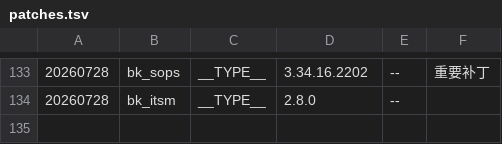
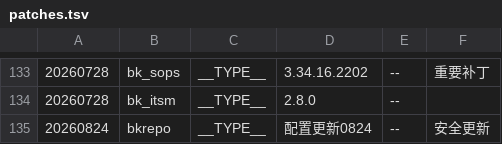
Before and after one commit to TencentBlueKing/BKDocs, a TSV file: ZH/DeploymentGuides/7.2/scripts/patches.tsv, drawn as a sheet; only a part is shown, gaps mark what is left out; the diff names each change by its address in the sheet, - before the commit and + after, or states it on an @@ line.

```diff
--- a/ZH/DeploymentGuides/7.2/scripts/patches.tsv
+++ b/ZH/DeploymentGuides/7.2/scripts/patches.tsv
+row 135: 20260824 | bkrepo | __TYPE__ | 配置更新0824 | -- | 安全更新
```
Also changed, not shown: 7 other files.
